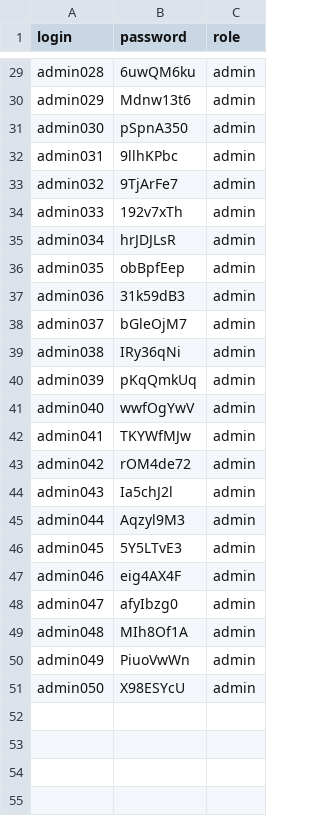
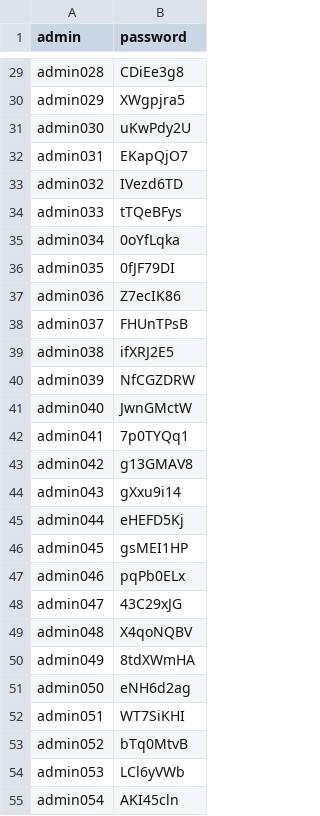
Before and after one commit to spn-one22/chat_test, a CSV file: JMeter_Projects/CSV_FILES/admins.csv, drawn as a sheet; only a part is shown, gaps mark what is left out; removed rows and columns are numbered as before the commit, all else as after; the diff covers the shown part only; the diff names each change by its address in the sheet, - before the commit and + after, or states it on an @@ line.

```diff
--- a/JMeter_Projects/CSV_FILES/admins.csv
+++ b/JMeter_Projects/CSV_FILES/admins.csv
-column C (role), rows 29-51: all admin
-A1: login
+A1: admin
-B29 (password): 6uwQM6ku
+B29 (password): CDiEe3g8
-B30 (password): Mdnw13t6
+B30 (password): XWgpjra5
-B31 (password): pSpnA350
+B31 (password): uKwPdy2U
-B32 (password): 9llhKPbc
+B32 (password): EKapQjO7
-B33 (password): 9TjArFe7
+B33 (password): IVezd6TD
-B34 (password): 192v7xTh
+B34 (password): tTQeBFys
-B35 (password): hrJDJLsR
+B35 (password): 0oYfLqka
-B36 (password): obBpfEep
+B36 (password): 0fJF79DI
-B37 (password): 31k59dB3
+B37 (password): Z7ecIK86
-B38 (password): bGleOjM7
+B38 (password): FHUnTPsB
-B39 (password): IRy36qNi
+B39 (password): ifXRJ2E5
-B40 (password): pKqQmkUq
+B40 (password): NfCGZDRW
-B41 (password): wwfOgYwV
+B41 (password): JwnGMctW
-B42 (password): TKYWfMJw
+B42 (password): 7p0TYQq1
-B43 (password): rOM4de72
+B43 (password): g13GMAV8
-B44 (password): Ia5chJ2l
+B44 (password): gXxu9i14
-B45 (password): Aqzyl9M3
+B45 (password): eHEFD5Kj
-B46 (password): 5Y5LTvE3
+B46 (password): gsMEI1HP
-B47 (password): eig4AX4F
+B47 (password): pqPb0ELx
-B48 (password): afyIbzg0
+B48 (password): 43C29xJG
-B49 (password): MIh8Of1A
+B49 (password): X4qoNQBV
-B50 (password): PiuoVwWn
+B50 (password): 8tdXWmHA
-B51 (password): X98ESYcU
+B51 (password): eNH6d2ag
+row 52: admin051 | WT7SiKHI
+row 53: admin052 | bTq0MtvB
+row 54: admin053 | LCl6yVWb
+row 55: admin054 | AKI45cln
```
Also changed, not shown: 46 added rows and 27 edited cells elsewhere in this file, 7 other files.
